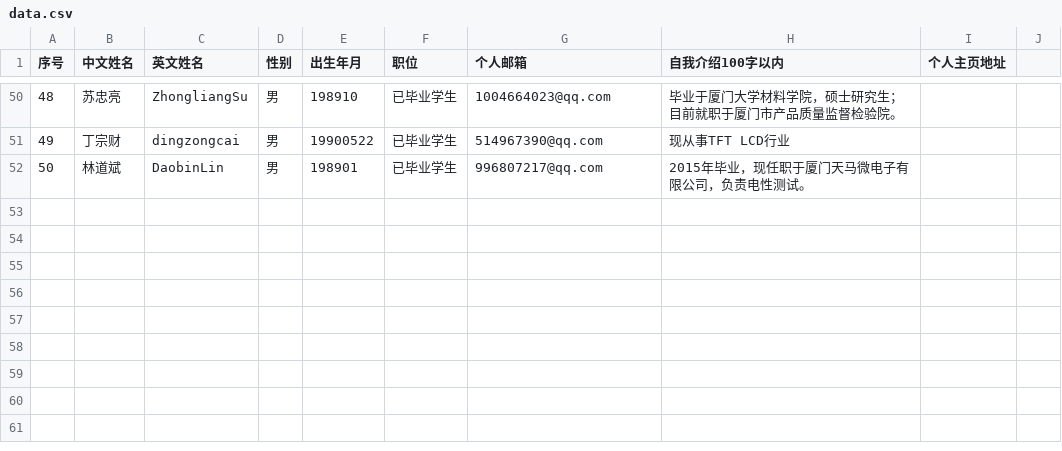
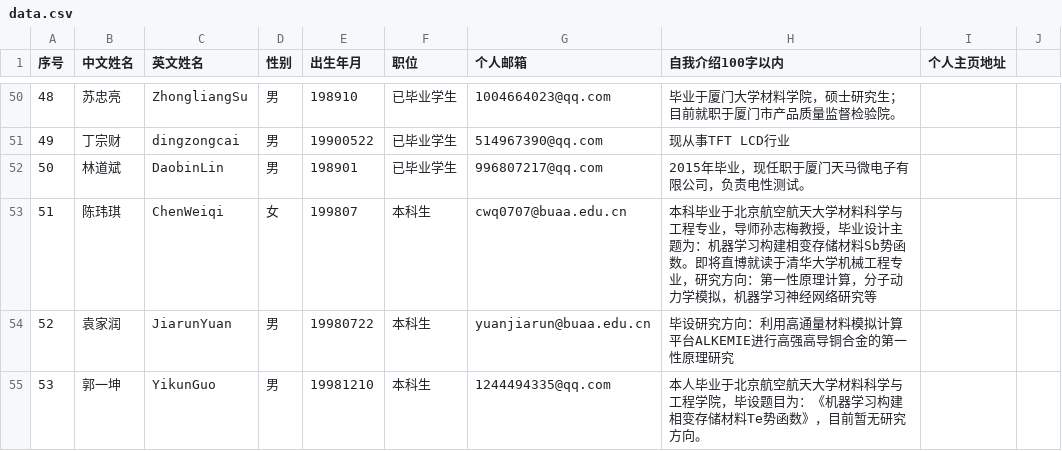
Before and after one commit to alkemine/alkemine_cn, a CSV file: auto/data.csv, drawn as a sheet; only a part is shown, gaps mark what is left out.

```diff
--- a/auto/data.csv
+++ b/auto/data.csv
@@ -60 +60,4 @@
 50,林道斌,DaobinLin,男,198901,已毕业学生,996807217@qq.com,2015年毕业，现任职于厦门天马微电子有限公司，负责电性测试。,,
+51,陈玮琪,ChenWeiqi,女,199807,本科生,cwq0707@buaa.edu.cn,本科毕业于北京航空航天大学材料科学与工程专业，导师孙志梅教授，毕业设计主题为：机器学习构建相变存储材料Sb势函数。即将直博就读于清华大学机械工程专业，研究方向：第一性原理计算，分子动力学模拟，机器学习神经网络研究等,,
+52,袁家润,JiarunYuan,男,19980722,本科生,yuanjiarun@buaa.edu.cn ,毕设研究方向：利用高通量材料模拟计算平台ALKEMIE进行高强高导铜合金的第一性原理研究,,
+53,郭一坤,YikunGuo,男,19981210,本科生,1244494335@qq.com,本人毕业于北京航空航天大学材料科学与工程学院，毕设题目为：《机器学习构建相变存储材料Te势函数》，目前暂无研究方向。,,
```
Also changed, not shown: 3 other files.
